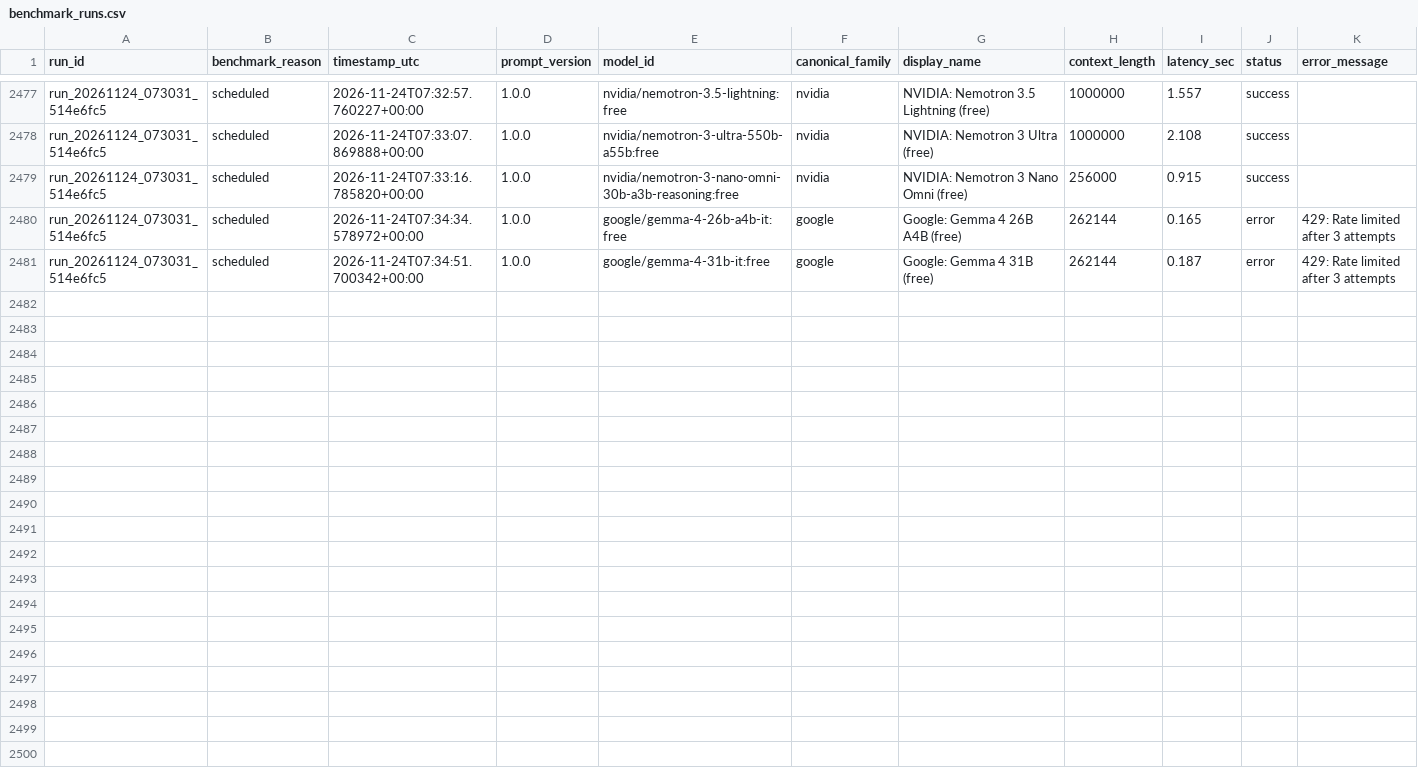
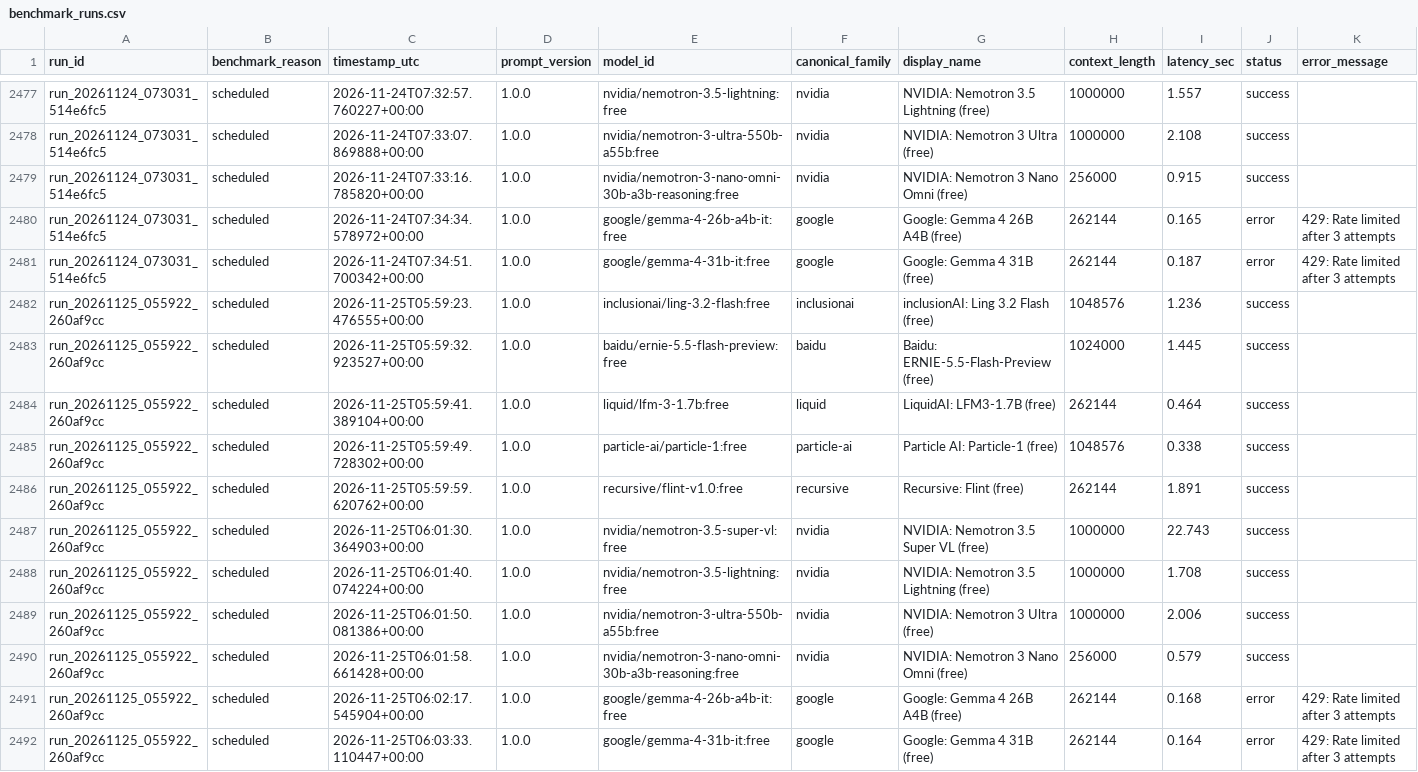
Before and after one commit to mohabdelkarim/free-model-pulse, a CSV file: data/raw/benchmark_runs.csv, drawn as a sheet; only a part is shown, gaps mark what is left out; rows hold the shown columns only; the diff names each change by its address in the sheet, - before the commit and + after, or states it on an @@ line.

Commit message:
ci(data): benchmark run 20261125T060333Z

```diff
--- a/data/raw/benchmark_runs.csv
+++ b/data/raw/benchmark_runs.csv
+row 2482: run_20261125_055922_260af9cc | scheduled | 2026-11-25T05:59:23.476555+00:00 | 1.0.0 | inclusionai/ling-3.2-flash:free | inclusionai | inclusionAI: Ling 3.2 Flash (free) | 1048576 | 1.236 | success
+row 2483: run_20261125_055922_260af9cc | scheduled | 2026-11-25T05:59:32.923527+00:00 | 1.0.0 | baidu/ernie-5.5-flash-preview:free | baidu | Baidu: ERNIE-5.5-Flash-Preview (free) | 1024000 | 1.445 | success
+row 2484: run_20261125_055922_260af9cc | scheduled | 2026-11-25T05:59:41.389104+00:00 | 1.0.0 | liquid/lfm-3-1.7b:free | liquid | LiquidAI: LFM3-1.7B (free) | 262144 | 0.464 | success
+row 2485: run_20261125_055922_260af9cc | scheduled | 2026-11-25T05:59:49.728302+00:00 | 1.0.0 | particle-ai/particle-1:free | particle-ai | Particle AI: Particle-1 (free) | 1048576 | 0.338 | success
+row 2486: run_20261125_055922_260af9cc | scheduled | 2026-11-25T05:59:59.620762+00:00 | 1.0.0 | recursive/flint-v1.0:free | recursive | Recursive: Flint (free) | 262144 | 1.891 | success
+row 2487: run_20261125_055922_260af9cc | scheduled | 2026-11-25T06:01:30.364903+00:00 | 1.0.0 | nvidia/nemotron-3.5-super-vl:free | nvidia | NVIDIA: Nemotron 3.5 Super VL (free) | 1000000 | 22.743 | success
+row 2488: run_20261125_055922_260af9cc | scheduled | 2026-11-25T06:01:40.074224+00:00 | 1.0.0 | nvidia/nemotron-3.5-lightning:free | nvidia | NVIDIA: Nemotron 3.5 Lightning (free) | 1000000 | 1.708 | success
+row 2489: run_20261125_055922_260af9cc | scheduled | 2026-11-25T06:01:50.081386+00:00 | 1.0.0 | nvidia/nemotron-3-ultra-550b-a55b:free | nvidia | NVIDIA: Nemotron 3 Ultra (free) | 1000000 | 2.006 | success
+row 2490: run_20261125_055922_260af9cc | scheduled | 2026-11-25T06:01:58.661428+00:00 | 1.0.0 | nvidia/nemotron-3-nano-omni-30b-a3b-reasoning:free | nvidia | NVIDIA: Nemotron 3 Nano Omni (free) | 256000 | 0.579 | success
+row 2491: run_20261125_055922_260af9cc | scheduled | 2026-11-25T06:02:17.545904+00:00 | 1.0.0 | google/gemma-4-26b-a4b-it:free | google | Google: Gemma 4 26B A4B (free) | 262144 | 0.168 | error | 429: Rate limited after 3 attempts
+row 2492: run_20261125_055922_260af9cc | scheduled | 2026-11-25T06:03:33.110447+00:00 | 1.0.0 | google/gemma-4-31b-it:free | google | Google: Gemma 4 31B (free) | 262144 | 0.164 | error | 429: Rate limited after 3 attempts
```
Also changed, not shown: data/derived/model_index.csv, 2 other files.
